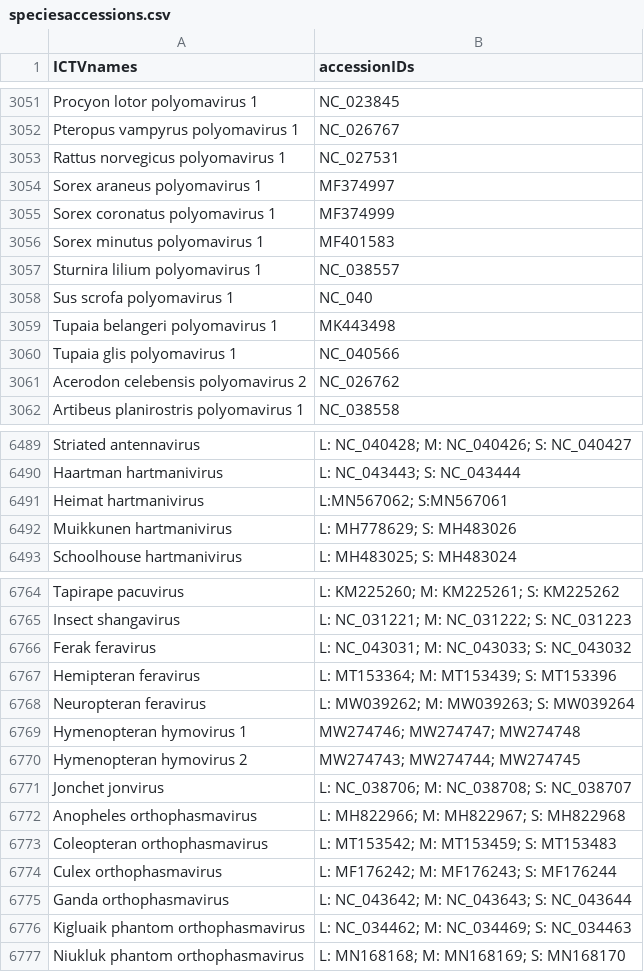
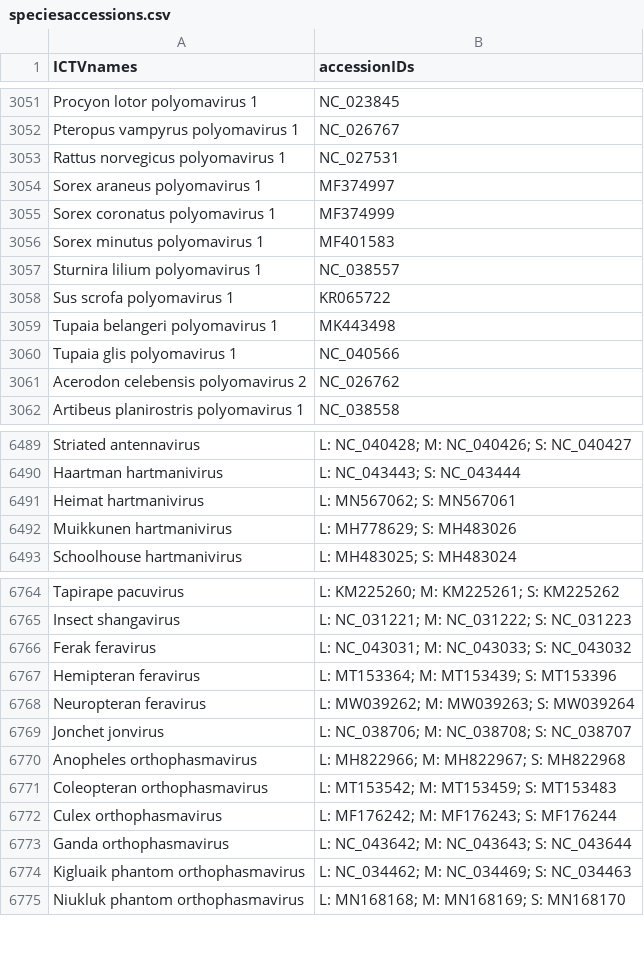
Before and after one commit to ssohail1/Proj-4-ictv-viridic, a CSV file: inputfiles/speciesaccessions.csv, drawn as a sheet; only a part is shown, gaps mark what is left out; the diff names each change by its address in the sheet, - before the commit and + after, or states it on an @@ line.

Commit message:
Add files via upload

```diff
--- a/inputfiles/speciesaccessions.csv
+++ b/inputfiles/speciesaccessions.csv
-B3058 (accessionIDs): NC_040
+B3058 (accessionIDs): KR065722
-B6491 (accessionIDs): L:MN567062; S:MN567061
+B6491 (accessionIDs): L: MN567062; S: MN567061
-row 6769: Hymenopteran hymovirus 1 | MW274746; MW274747; MW274748
-row 6770: Hymenopteran hymovirus 2 | MW274743; MW274744; MW274745
```
